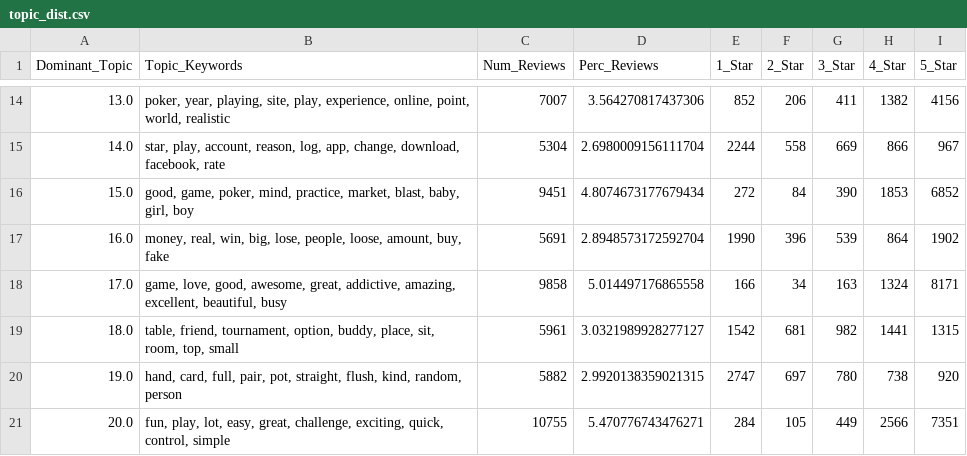
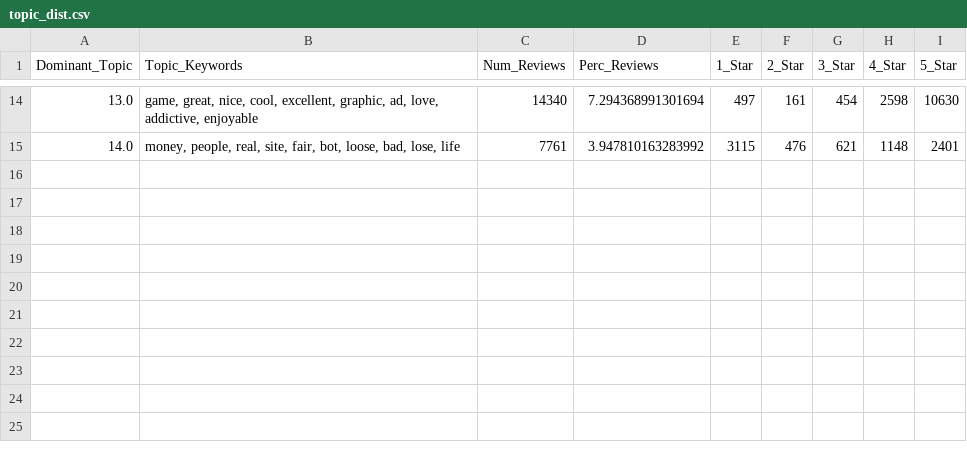
Before and after one commit to georgethoraninh/topic_model_reviews, a CSV file: topic_dist.csv, drawn as a sheet; only a part is shown, gaps mark what is left out; the diff covers the shown part only.

Commit message:
Interpreted topics

```diff
--- a/topic_dist.csv
+++ b/topic_dist.csv
@@ -14,8 +14,2 @@ Dominant_Topic,Topic_Keywords,Num_Reviews,Perc_Reviews,1_Star,2_Star,3_Star,4_St
-13.0,"poker, year, playing, site, play, experience, online, point, world, realistic",7007,3.564270817437306,852,206,411,1382,4156
-14.0,"star, play, account, reason, log, app, change, download, facebook, rate",5304,2.6980009156111704,2244,558,669,866,967
-15.0,"good, game, poker, mind, practice, market, blast, baby, girl, boy",9451,4.8074673177679434,272,84,390,1853,6852
-16.0,"money, real, win, big, lose, people, loose, amount, buy, fake",5691,2.8948573172592704,1990,396,539,864,1902
-17.0,"game, love, good, awesome, great, addictive, amazing, excellent, beautiful, busy",9858,5.014497176865558,166,34,163,1324,8171
-18.0,"table, friend, tournament, option, buddy, place, sit, room, top, small",5961,3.0321989928277127,1542,681,982,1441,1315
-19.0,"hand, card, full, pair, pot, straight, flush, kind, random, person",5882,2.9920138359021315,2747,697,780,738,920
-20.0,"fun, play, lot, easy, great, challenge, exciting, quick, control, simple",10755,5.470776743476271,284,105,449,2566,7351
+13.0,"game, great, nice, cool, excellent, graphic, ad, love, addictive, enjoyable",14340,7.294368991301694,497,161,454,2598,10630
+14.0,"money, people, real, site, fair, bot, loose, bad, lose, life",7761,3.947810163283992,3115,476,621,1148,2401
```
Also changed, not shown: 96 edited cells elsewhere in this file, 3 other files.
